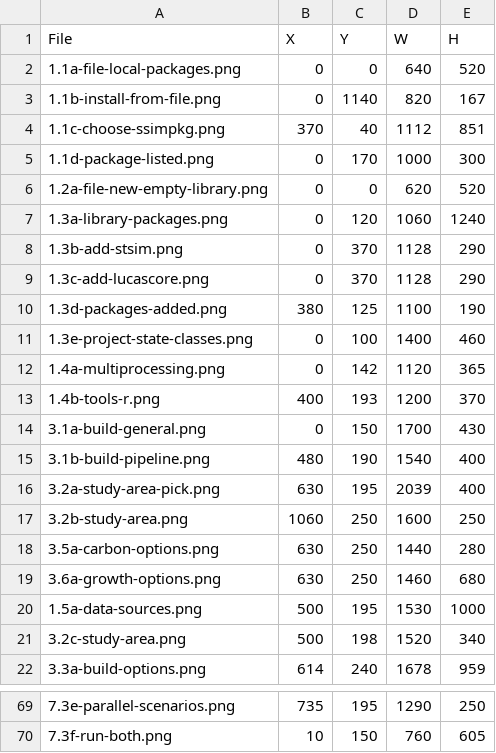
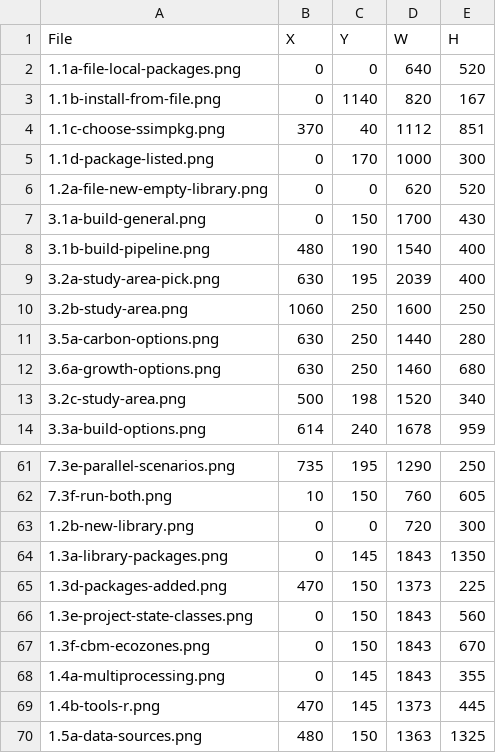
Before and after one commit to bsleeter/lucasCore, a CSV file: docs/guide/crops.csv, drawn as a sheet; only a part is shown, gaps mark what is left out.

```diff
--- a/docs/guide/crops.csv
+++ b/docs/guide/crops.csv
@@ -6,9 +6,2 @@ File,X,Y,W,H
 1.2a-file-new-empty-library.png,0,0,620,520
-1.3a-library-packages.png,0,120,1060,1240
-1.3b-add-stsim.png,0,370,1128,290
-1.3c-add-lucascore.png,0,370,1128,290
-1.3d-packages-added.png,380,125,1100,190
-1.3e-project-state-classes.png,0,100,1400,460
-1.4a-multiprocessing.png,0,142,1120,365
-1.4b-tools-r.png,400,193,1200,370
 3.1a-build-general.png,0,150,1700,430
@@ -19,3 +12,2 @@ File,X,Y,W,H
 3.6a-growth-options.png,630,250,1460,680
-1.5a-data-sources.png,500,195,1530,1000
 3.2c-study-area.png,500,198,1520,340
@@ -70 +62,9 @@ File,X,Y,W,H
 7.3f-run-both.png,10,150,760,605
+1.2b-new-library.png,0,0,720,300
+1.3a-library-packages.png,0,145,1843,1350
+1.3d-packages-added.png,470,150,1373,225
+1.3e-project-state-classes.png,0,150,1843,560
+1.3f-cbm-ecozones.png,0,150,1843,670
+1.4a-multiprocessing.png,0,145,1843,355
+1.4b-tools-r.png,470,145,1373,445
+1.5a-data-sources.png,480,150,1363,1325
```
Also changed, not shown: defaults/library/data-sources.csv, docs/guide/annotations.csv, 4 other files.
